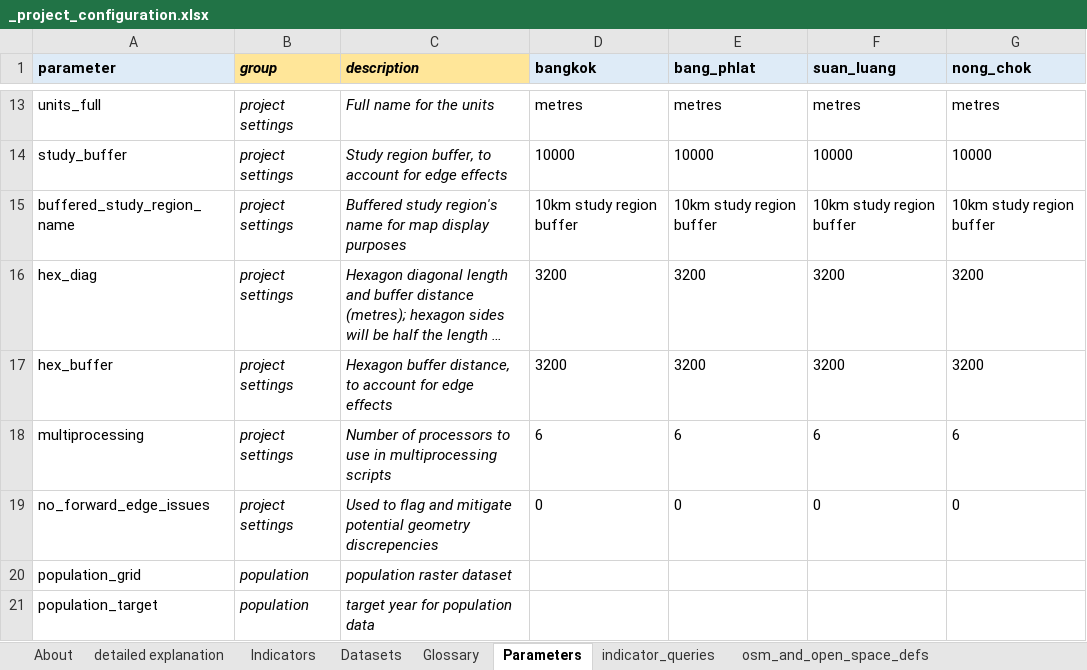
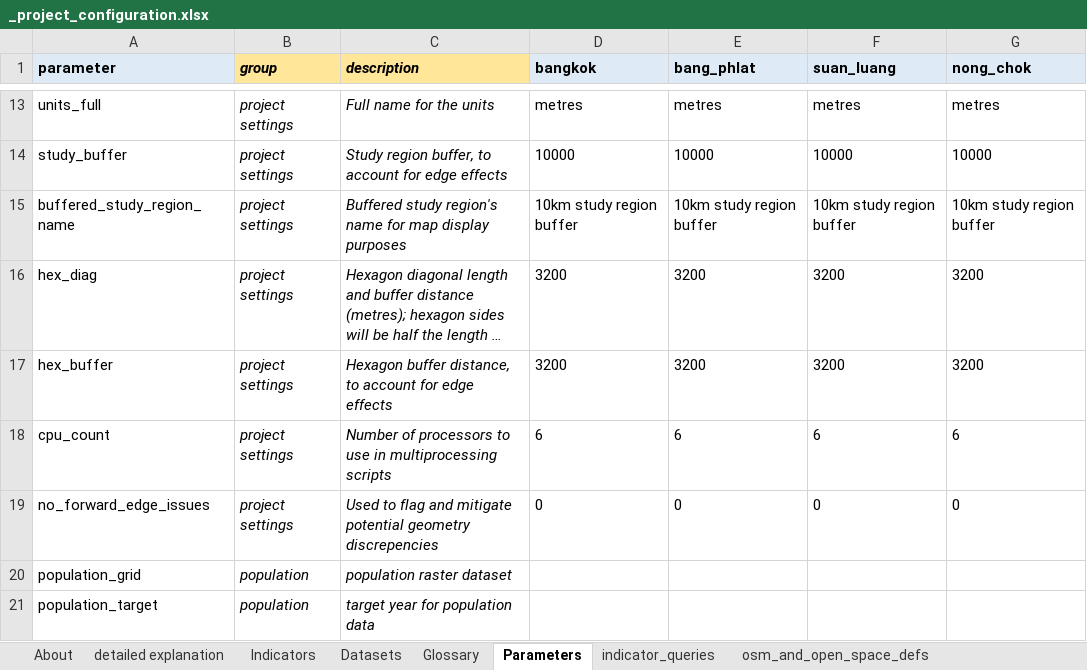
Before and after one commit to carlhiggs/spatial-urban-indicators, an Excel workbook: process/_project_configuration.xlsx, sheet Parameters, drawn as a sheet; only a part is shown, gaps mark what is left out; long unchanged cells end in …; values as stored, in another font and other column widths than the file's, no borders; the diff names each change by its address in the sheet, - before the commit and + after, or states it on an @@ line.

```diff
--- a/process/_project_configuration.xlsx (sheet Parameters)
+++ b/process/_project_configuration.xlsx (sheet Parameters)
-A18 (parameter): multiprocessing
+A18 (parameter): cpu_count
```
Also changed, not shown: sheet osm_dest_definitions, 1 other file.
